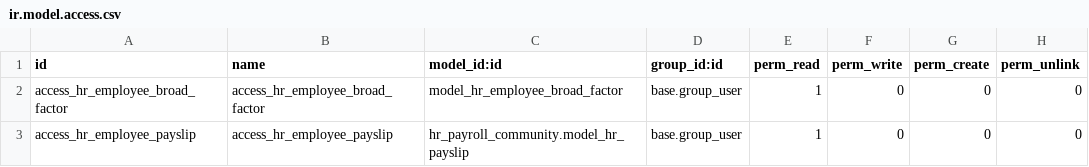
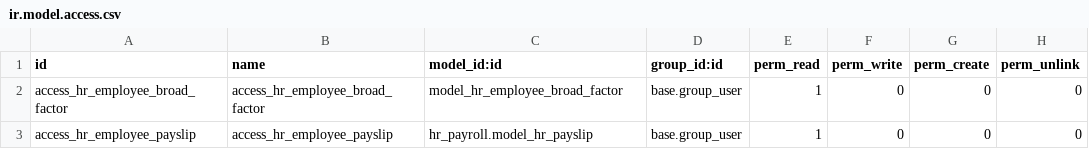
Before and after one commit to sabryyoussef/demo_hr_payroll_odoo19, a CSV file: hrms_dashboard-19.0.1.0.0/hrms_dashboard/security/ir.model.access.csv, drawn as a sheet.

```diff
--- a/hrms_dashboard-19.0.1.0.0/hrms_dashboard/security/ir.model.access.csv
+++ b/hrms_dashboard-19.0.1.0.0/hrms_dashboard/security/ir.model.access.csv
@@ -2,2 +2,2 @@ id,name,model_id:id,group_id:id,perm_read,perm_write,perm_create,perm_unlink
 access_hr_employee_broad_factor,access_hr_employee_broad_factor,model_hr_employee_broad_factor,base.group_user,1,0,0,0
-access_hr_employee_payslip,access_hr_employee_payslip,hr_payroll_community.model_hr_payslip,base.group_user,1,0,0,0
+access_hr_employee_payslip,access_hr_employee_payslip,hr_payroll.model_hr_payslip,base.group_user,1,0,0,0
```
Also changed, not shown: ohrms_core-19.0.1.0.0/hrms_dashboard/security/ir.model.access.csv, 13 other files.
